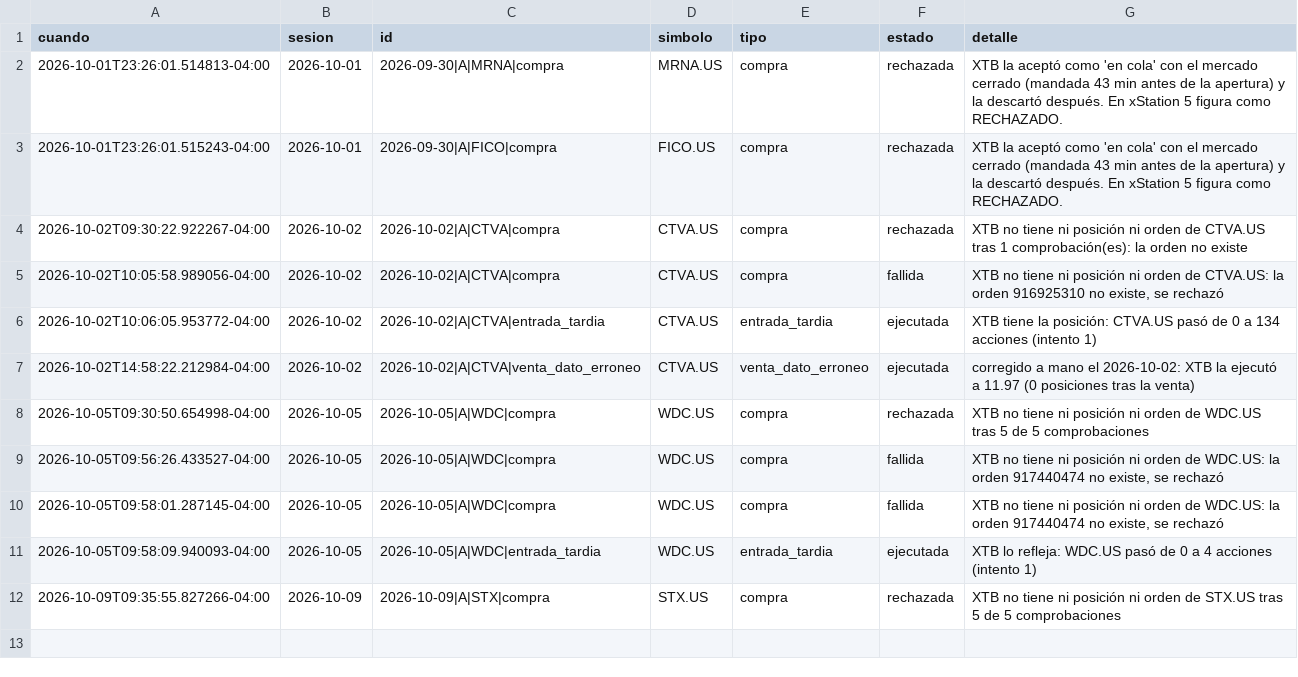
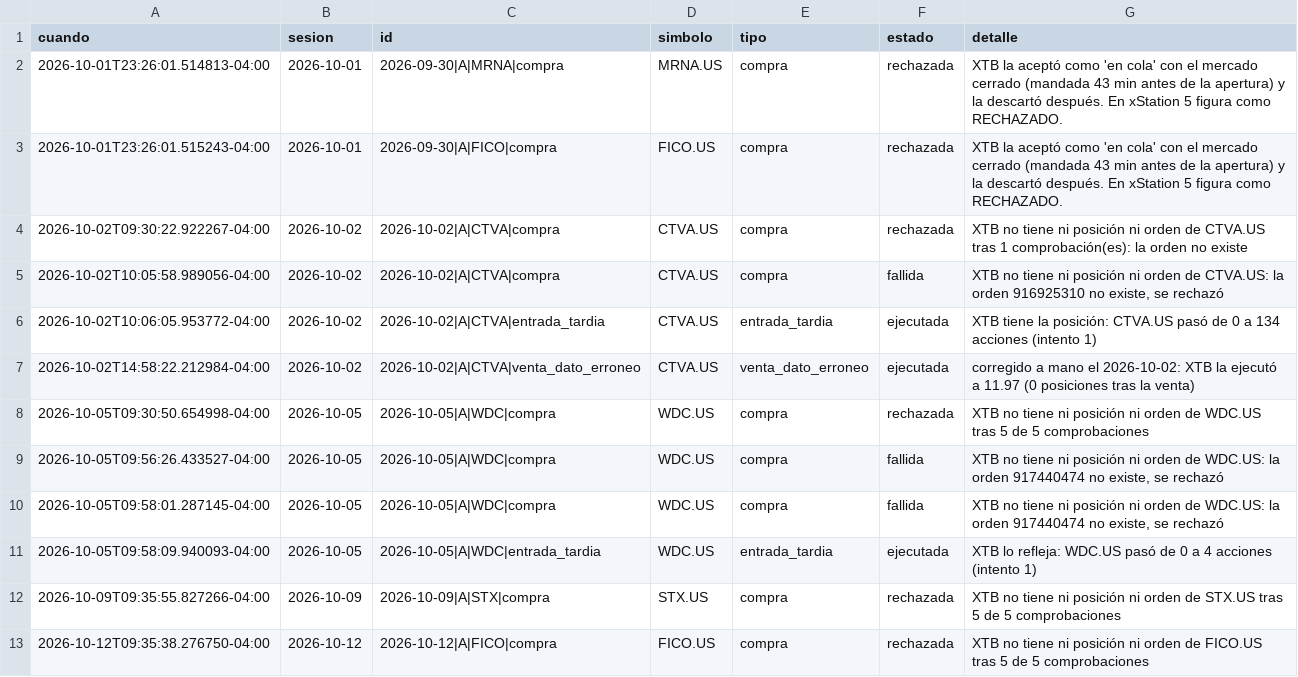
Before and after one commit to sebas1331/centinela-sp500, a CSV file: estado/fiabilidad_broker.csv, drawn as a sheet; the diff names each change by its address in the sheet, - before the commit and + after, or states it on an @@ line.

```diff
--- a/estado/fiabilidad_broker.csv
+++ b/estado/fiabilidad_broker.csv
+row 13: 2026-10-12T09:35:38.276750-04:00 | 2026-10-12 | 2026-10-12|A|FICO|compra | FICO.US | compra | rechazada | XTB no tiene ni posición ni orden de FICO.US tras 5 de 5 comprobaciones
```
Also changed, not shown: bitacora_broker.csv.
